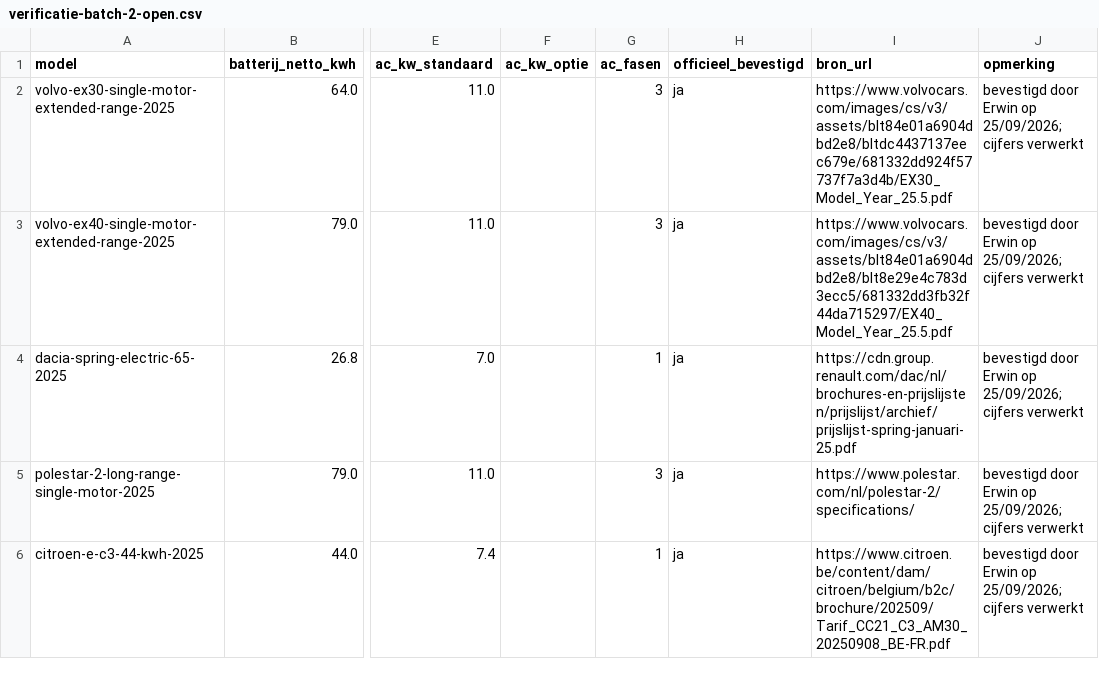
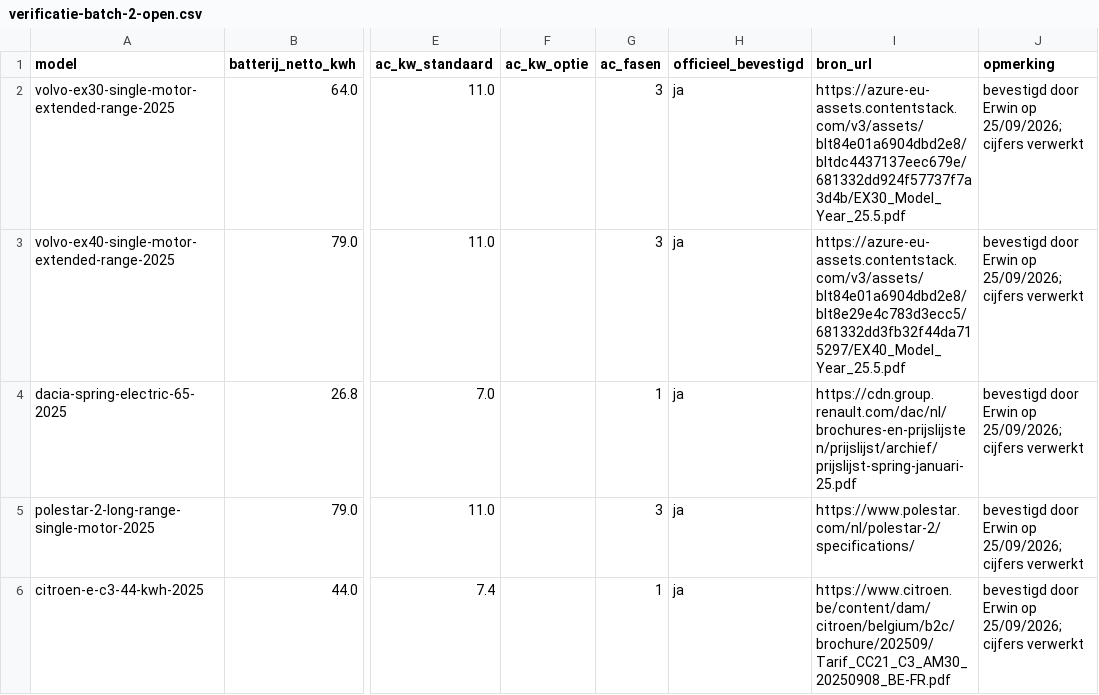
Before and after one commit to WoudjoX/Laadgids, a CSV file: data/import/verificatie-batch-2-open.csv, drawn as a sheet; only a part is shown, gaps mark what is left out; the diff names each change by its address in the sheet, - before the commit and + after, or states it on an @@ line.

```diff
--- a/data/import/verificatie-batch-2-open.csv
+++ b/data/import/verificatie-batch-2-open.csv
-I2 (bron_url): https://www.volvocars.com/images/cs/v3/assets/blt84e01a6904dbd2e8/bltdc4437137eec679e/681332dd924f57737f7a3d4b/EX30_Model_Year_25.5.pdf
+I2 (bron_url): https://azure-eu-assets.contentstack.com/v3/assets/blt84e01a6904dbd2e8/bltdc4437137eec679e/681332dd924f57737f7a3d4b/EX30_Model_Year_25.5.pdf
-I3 (bron_url): https://www.volvocars.com/images/cs/v3/assets/blt84e01a6904dbd2e8/blt8e29e4c783d3ecc5/681332dd3fb32f44da715297/EX40_Model_Year_25.5.pdf
+I3 (bron_url): https://azure-eu-assets.contentstack.com/v3/assets/blt84e01a6904dbd2e8/blt8e29e4c783d3ecc5/681332dd3fb32f44da715297/EX40_Model_Year_25.5.pdf
```
Also changed, not shown: data/import/verificatie-batch-4-open.csv, 1 other file.
